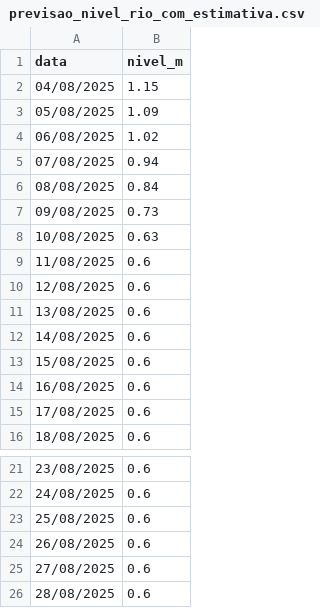
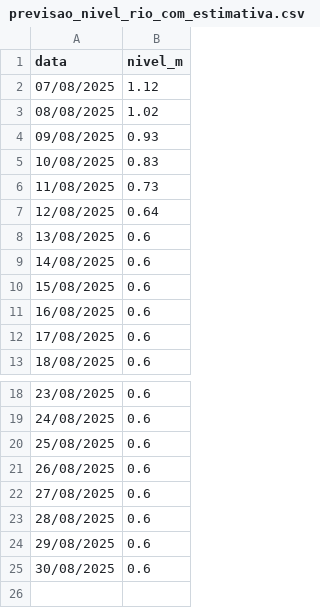
Before and after one commit to RafaelBlankenburg/GuaibaLevelPredict, a CSV file: results/previsao_nivel_rio_com_estimativa.csv, drawn as a sheet; only a part is shown, gaps mark what is left out.

```diff
--- a/results/previsao_nivel_rio_com_estimativa.csv
+++ b/results/previsao_nivel_rio_com_estimativa.csv
@@ -1,11 +1,8 @@
 data,nivel_m
-04/08/2025,1.15
-05/08/2025,1.09
-06/08/2025,1.02
-07/08/2025,0.94
-08/08/2025,0.84
-09/08/2025,0.73
-10/08/2025,0.63
-11/08/2025,0.6
-12/08/2025,0.6
+07/08/2025,1.12
+08/08/2025,1.02
+09/08/2025,0.93
+10/08/2025,0.83
+11/08/2025,0.73
+12/08/2025,0.64
 13/08/2025,0.6
@@ -26 +23,3 @@ data,nivel_m
 28/08/2025,0.6
+29/08/2025,0.6
+30/08/2025,0.6
```
Also changed, not shown: 4 other files.
